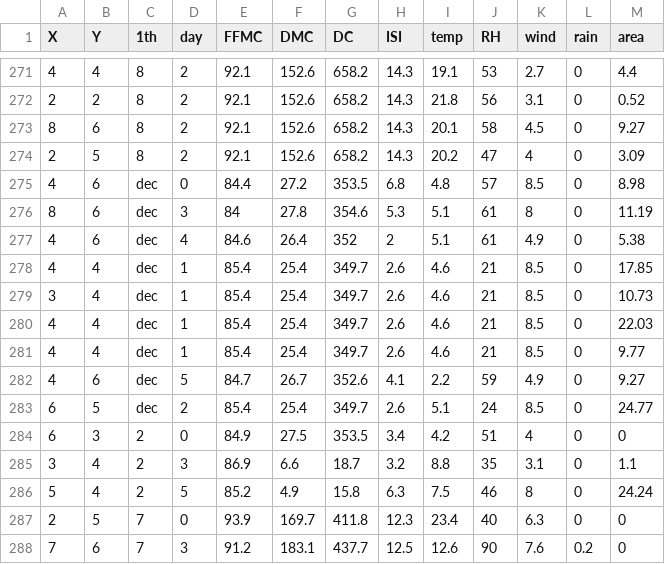
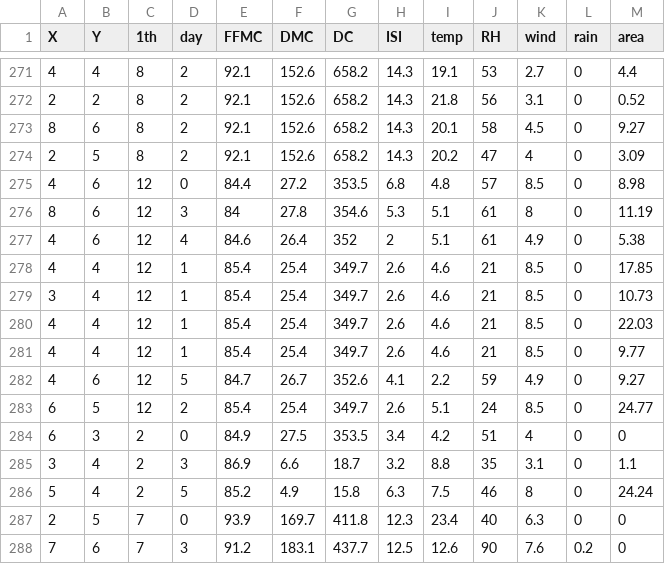
Before and after one commit to Sanjar1218/my_datasets, a CSV file: forestfires.csv, drawn as a sheet; only a part is shown, gaps mark what is left out.

Commit message:
asdf

```diff
--- a/forestfires.csv
+++ b/forestfires.csv
@@ -274,11 +274,11 @@ X,Y,1th,day,FFMC,DMC,DC,ISI,temp,RH,wind,rain,area
 2,5,8,2,92.1,152.6,658.2,14.3,20.2,47,4,0,3.09
-4,6,dec,0,84.4,27.2,353.5,6.8,4.8,57,8.5,0,8.98
-8,6,dec,3,84,27.8,354.6,5.3,5.1,61,8,0,11.19
-4,6,dec,4,84.6,26.4,352,2,5.1,61,4.9,0,5.38
-4,4,dec,1,85.4,25.4,349.7,2.6,4.6,21,8.5,0,17.85
-3,4,dec,1,85.4,25.4,349.7,2.6,4.6,21,8.5,0,10.73
-4,4,dec,1,85.4,25.4,349.7,2.6,4.6,21,8.5,0,22.03
-4,4,dec,1,85.4,25.4,349.7,2.6,4.6,21,8.5,0,9.77
-4,6,dec,5,84.7,26.7,352.6,4.1,2.2,59,4.9,0,9.27
-6,5,dec,2,85.4,25.4,349.7,2.6,5.1,24,8.5,0,24.77
+4,6,12,0,84.4,27.2,353.5,6.8,4.8,57,8.5,0,8.98
+8,6,12,3,84,27.8,354.6,5.3,5.1,61,8,0,11.19
+4,6,12,4,84.6,26.4,352,2,5.1,61,4.9,0,5.38
+4,4,12,1,85.4,25.4,349.7,2.6,4.6,21,8.5,0,17.85
+3,4,12,1,85.4,25.4,349.7,2.6,4.6,21,8.5,0,10.73
+4,4,12,1,85.4,25.4,349.7,2.6,4.6,21,8.5,0,22.03
+4,4,12,1,85.4,25.4,349.7,2.6,4.6,21,8.5,0,9.77
+4,6,12,5,84.7,26.7,352.6,4.1,2.2,59,4.9,0,9.27
+6,5,12,2,85.4,25.4,349.7,2.6,5.1,24,8.5,0,24.77
 6,3,2,0,84.9,27.5,353.5,3.4,4.2,51,4,0,0
```
